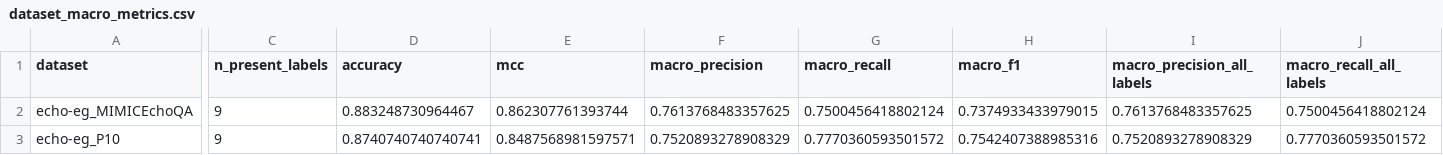
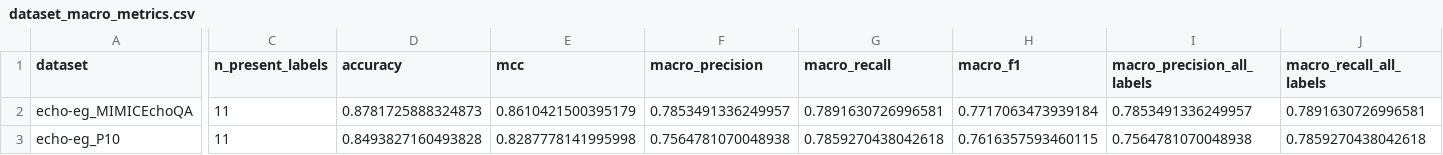
Before and after one commit to MohammadBelalIrshaid/Echo-ecg, a CSV file: External_Val_Models/EchoPrime-main/external_validation_results_echo_eg_only/dataset_macro_metrics.csv, drawn as a sheet; only a part is shown, gaps mark what is left out; the diff covers the shown part only; the diff names each change by its address in the sheet, - before the commit and + after, or states it on an @@ line.

```diff
--- a/External_Val_Models/EchoPrime-main/external_validation_results_echo_eg_only/dataset_macro_metrics.csv
+++ b/External_Val_Models/EchoPrime-main/external_validation_results_echo_eg_only/dataset_macro_metrics.csv
-C2:C3 (n_present_labels): 9
+C2:C3 (n_present_labels): 11
-D2 (accuracy): 0.883248730964467
+D2 (accuracy): 0.8781725888324873
-E2 (mcc): 0.862307761393744
+E2 (mcc): 0.8610421500395179
-F2 (macro_precision): 0.7613768483357625
+F2 (macro_precision): 0.7853491336249957
-G2 (macro_recall): 0.7500456418802124
+G2 (macro_recall): 0.7891630726996581
-H2 (macro_f1): 0.7374933433979015
+H2 (macro_f1): 0.7717063473939184
-I2 (macro_precision_all_labels): 0.7613768483357625
+I2 (macro_precision_all_labels): 0.7853491336249957
-J2 (macro_recall_all_labels): 0.7500456418802124
+J2 (macro_recall_all_labels): 0.7891630726996581
-D3 (accuracy): 0.8740740740740741
+D3 (accuracy): 0.8493827160493828
-E3 (mcc): 0.8487568981597571
+E3 (mcc): 0.8287778141995998
-F3 (macro_precision): 0.7520893278908329
+F3 (macro_precision): 0.7564781070048938
-G3 (macro_recall): 0.7770360593501572
+G3 (macro_recall): 0.7859270438042618
-H3 (macro_f1): 0.7542407388985316
+H3 (macro_f1): 0.7616357593460115
-I3 (macro_precision_all_labels): 0.7520893278908329
+I3 (macro_precision_all_labels): 0.7564781070048938
-J3 (macro_recall_all_labels): 0.7770360593501572
+J3 (macro_recall_all_labels): 0.7859270438042618
```
Also changed, not shown: 14 edited cells elsewhere in this file, External_Val_Models/EchoPrime-main/external_validation_results_echo_eg_only/combined_per_label_metrics.csv, External_Val_Models/EchoPrime-main/external_validation_results_echo_eg_only/confusion_matrix.csv, 9 other files.
